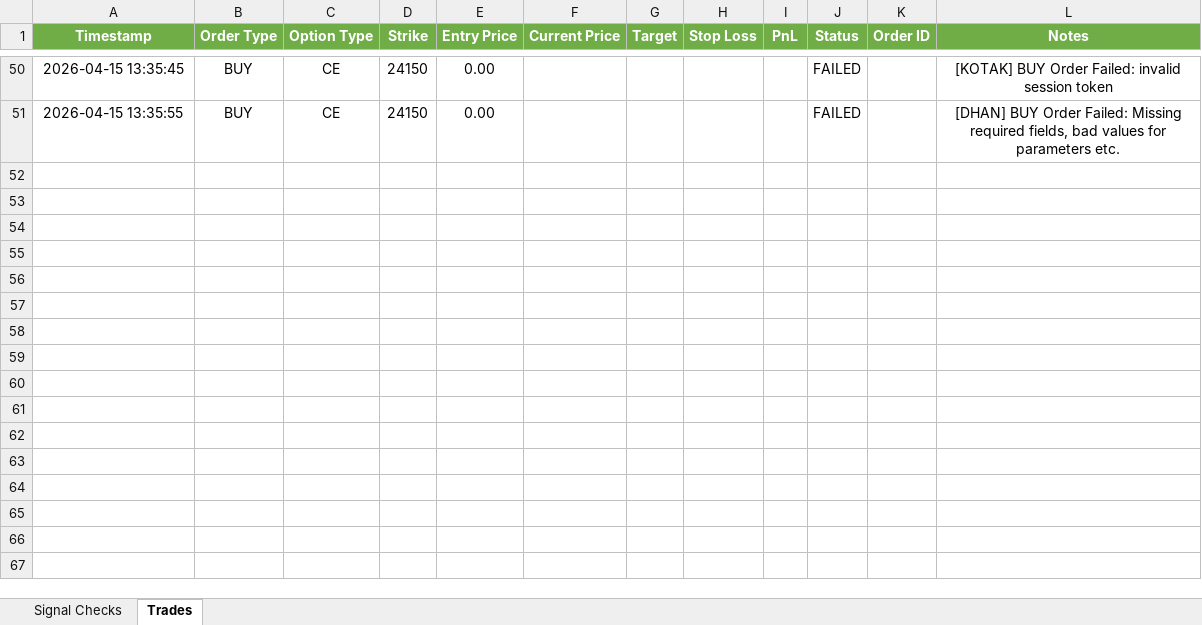
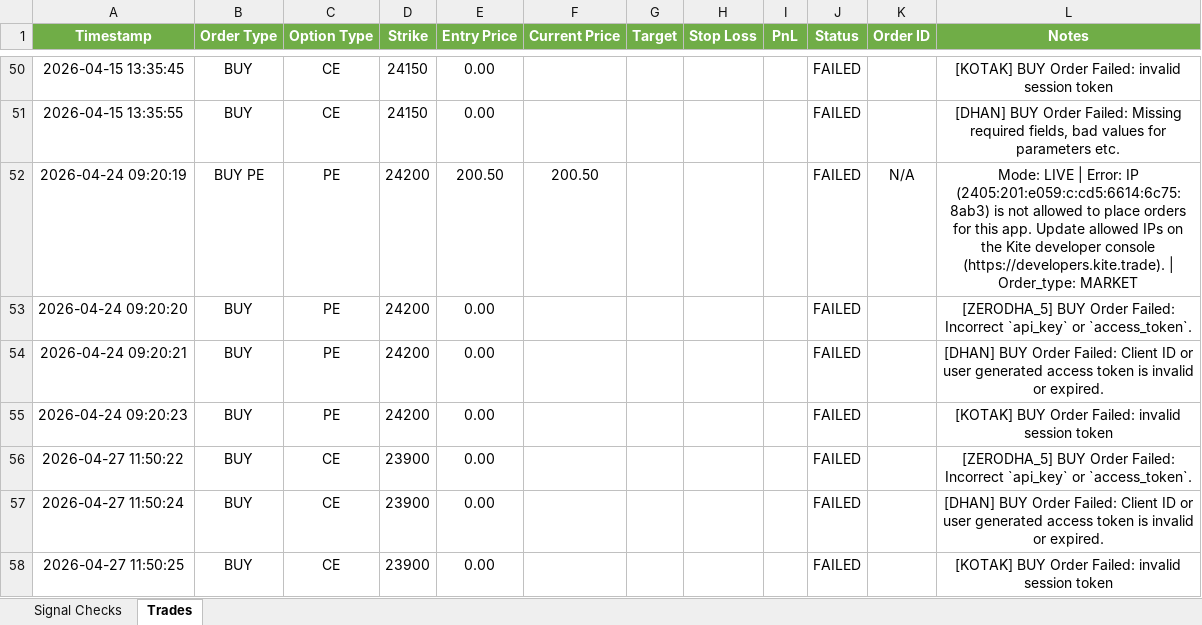
Before and after one commit to kwinkzap-bot/Mine, an Excel workbook: Mine/logs/mine_signal_logs.xlsx, sheet Trades, drawn as a sheet; only a part is shown, gaps mark what is left out; values as stored, in another font and other column widths than the file's, no borders; the diff names each change by its address in the sheet, - before the commit and + after, or states it on an @@ line.

```diff
--- a/Mine/logs/mine_signal_logs.xlsx (sheet Trades)
+++ b/Mine/logs/mine_signal_logs.xlsx (sheet Trades)
+row 52: 2026-04-24 09:20:19 | BUY PE | PE | 24200 | 200.50 | 200.50 |  |  |  | FAILED | N/A | Mode: LIVE | Error: IP (2405:201:e059:c:cd5:6614:6c75:8ab3) is not allowed to place orders for this app. Update allowed IPs on the Kite developer console (https://developers.kite.trade). | Order_type: MARKET
+row 53: 2026-04-24 09:20:20 | BUY | PE | 24200 | 0.00 |  |  |  |  | FAILED |  | [ZERODHA_5] BUY Order Failed: Incorrect `api_key` or `access_token`.
+row 54: 2026-04-24 09:20:21 | BUY | PE | 24200 | 0.00 |  |  |  |  | FAILED |  | [DHAN] BUY Order Failed: Client ID or user generated access token is invalid or expired.
+row 55: 2026-04-24 09:20:23 | BUY | PE | 24200 | 0.00 |  |  |  |  | FAILED |  | [KOTAK] BUY Order Failed: invalid session token
+row 56: 2026-04-27 11:50:22 | BUY | CE | 23900 | 0.00 |  |  |  |  | FAILED |  | [ZERODHA_5] BUY Order Failed: Incorrect `api_key` or `access_token`.
+row 57: 2026-04-27 11:50:24 | BUY | CE | 23900 | 0.00 |  |  |  |  | FAILED |  | [DHAN] BUY Order Failed: Client ID or user generated access token is invalid or expired.
+row 58: 2026-04-27 11:50:25 | BUY | CE | 23900 | 0.00 |  |  |  |  | FAILED |  | [KOTAK] BUY Order Failed: invalid session token
```
Also changed, not shown: sheet Signal Checks, 32 other files.
